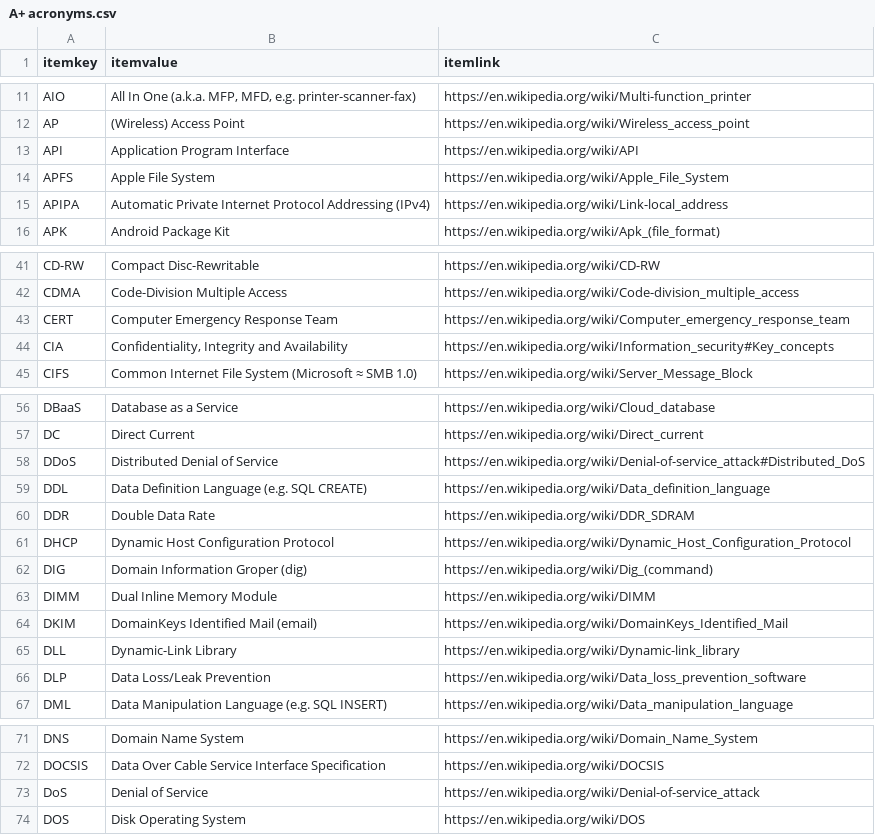
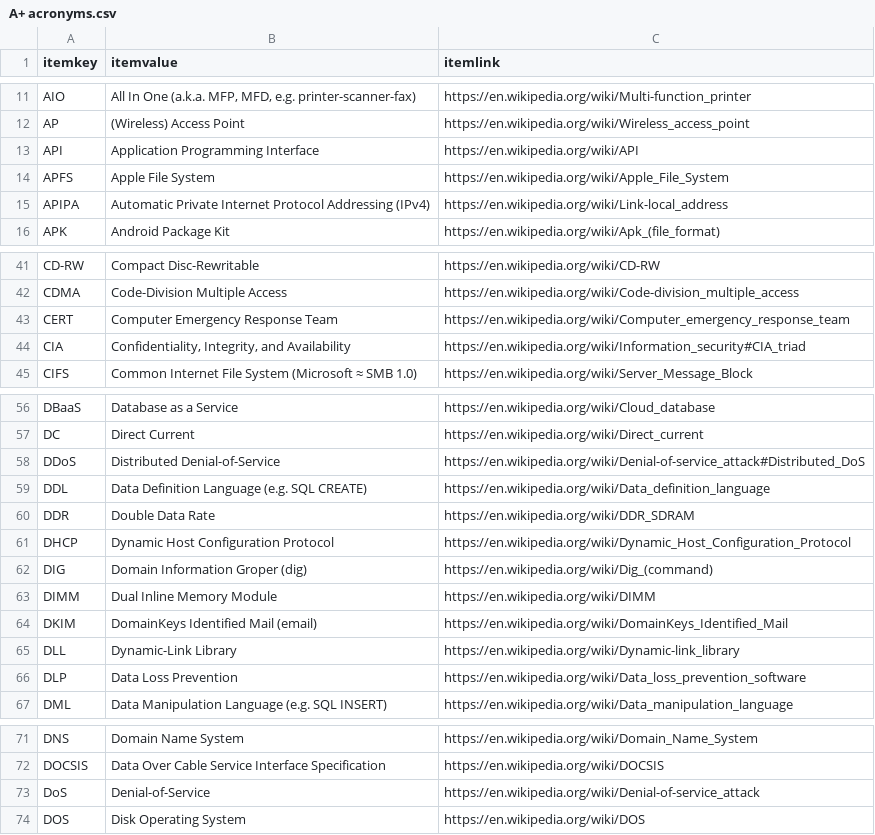
Before and after one commit to stuartbrussell/CompTIA-Acronym-Tester, a CSV file: A+ acronyms.csv, drawn as a sheet; only a part is shown, gaps mark what is left out; the diff covers the shown part only.

```diff
--- a/A+ acronyms.csv
+++ b/A+ acronyms.csv
@@ -12,3 +12,3 @@ AIO,"All In One (a.k.a. MFP, MFD, e.g. printer-scanner-fax)",https://en.wikipedi
 AP,(Wireless) Access Point,https://en.wikipedia.org/wiki/Wireless_access_point
-API,Application Program Interface,https://en.wikipedia.org/wiki/API
+API,Application Programming Interface,https://en.wikipedia.org/wiki/API
 APFS,Apple File System,https://en.wikipedia.org/wiki/Apple_File_System
@@ -43,3 +43,3 @@ CDMA,Code-Division Multiple Access,https://en.wikipedia.org/wiki/Code-division_m
 CERT,Computer Emergency Response Team,https://en.wikipedia.org/wiki/Computer_emergency_response_team
-CIA,"Confidentiality, Integrity and Availability",https://en.wikipedia.org/wiki/Information_security#Key_concepts
+CIA,"Confidentiality, Integrity, and Availability",https://en.wikipedia.org/wiki/Information_security#CIA_triad
 CIFS,Common Internet File System (Microsoft ≈ SMB 1.0),https://en.wikipedia.org/wiki/Server_Message_Block
@@ -57,3 +57,3 @@ DBaaS,Database as a Service,https://en.wikipedia.org/wiki/Cloud_database
 DC,Direct Current,https://en.wikipedia.org/wiki/Direct_current
-DDoS,Distributed Denial of Service,https://en.wikipedia.org/wiki/Denial-of-service_attack#Distributed_DoS
+DDoS,Distributed Denial-of-Service,https://en.wikipedia.org/wiki/Denial-of-service_attack#Distributed_DoS
 DDL,Data Definition Language (e.g. SQL CREATE),https://en.wikipedia.org/wiki/Data_definition_language
@@ -65,3 +65,3 @@ DKIM,DomainKeys Identified Mail (email),https://en.wikipedia.org/wiki/DomainKeys
 DLL,Dynamic-Link Library,https://en.wikipedia.org/wiki/Dynamic-link_library
-DLP,Data Loss/Leak Prevention,https://en.wikipedia.org/wiki/Data_loss_prevention_software
+DLP,Data Loss Prevention,https://en.wikipedia.org/wiki/Data_loss_prevention_software
 DML,Data Manipulation Language (e.g. SQL INSERT),https://en.wikipedia.org/wiki/Data_manipulation_language
@@ -72,3 +72,3 @@ DNS,Domain Name System ,https://en.wikipedia.org/wiki/Domain_Name_System
 DOCSIS,Data Over Cable Service Interface Specification,https://en.wikipedia.org/wiki/DOCSIS
-DoS,Denial of Service,https://en.wikipedia.org/wiki/Denial-of-service_attack
+DoS,Denial-of-Service,https://en.wikipedia.org/wiki/Denial-of-service_attack
 DOS,Disk Operating System,https://en.wikipedia.org/wiki/DOS
```
Also changed, not shown: 6 edited cells elsewhere in this file, 5 other files.
